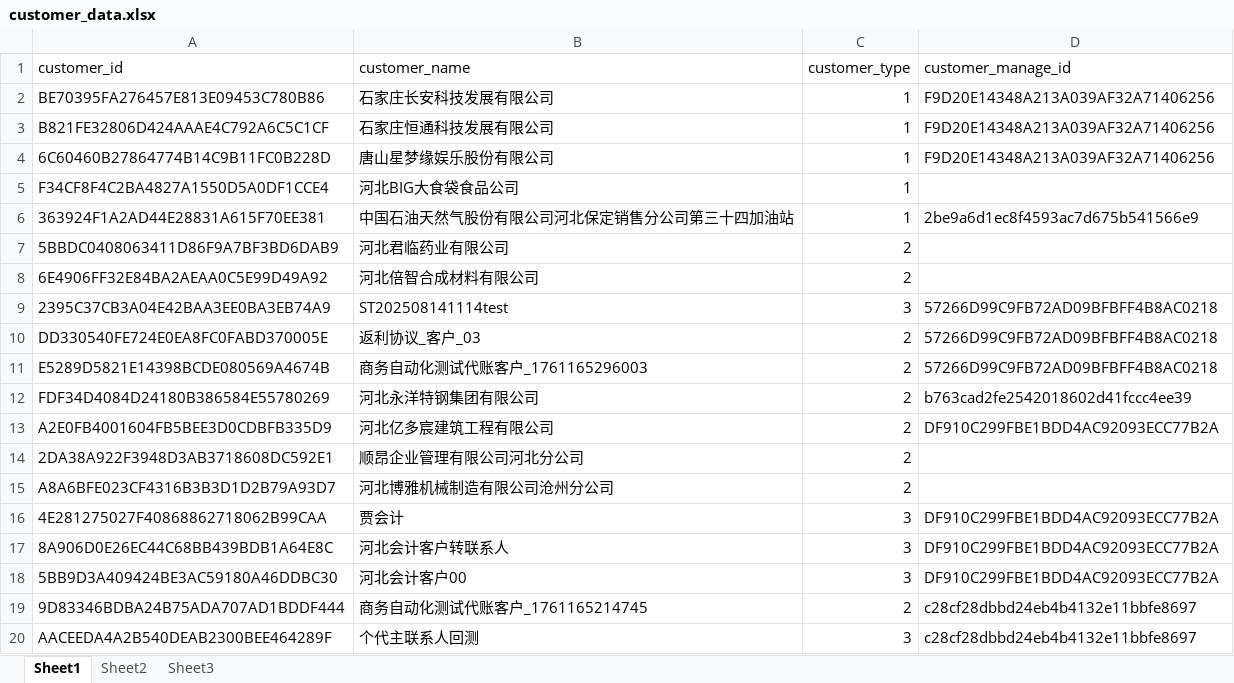
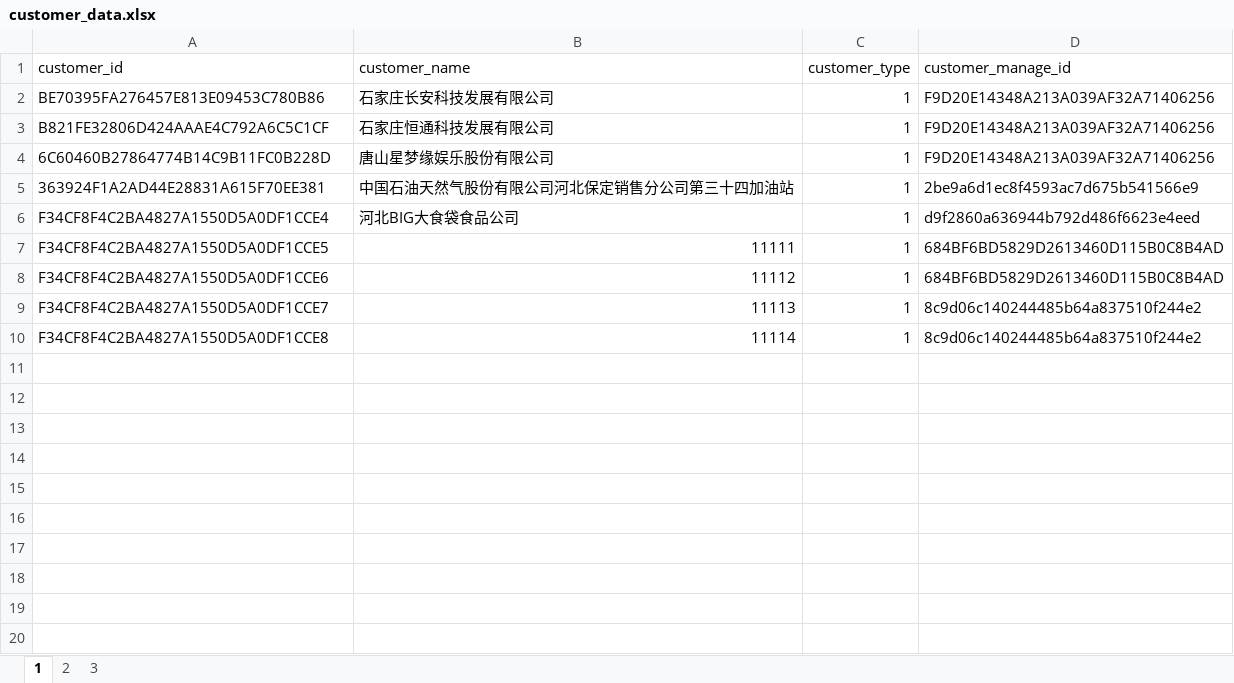
Before and after one commit to pha1025/smartRuleDataGen, an Excel workbook: src/main/resources/data/customer_data.xlsx, sheet 1, drawn as a sheet; values as stored, in another font and other column widths than the file's, no borders; removed rows and columns are numbered as before the commit, all else as after; the diff names each change by its address in the sheet, - before the commit and + after, or states it on an @@ line.

```diff
--- a/src/main/resources/data/customer_data.xlsx (sheet 1)
+++ b/src/main/resources/data/customer_data.xlsx (sheet 1)
-sheet tab: Sheet1
+sheet tab: 1
-sheet tab: Sheet2
+sheet tab: 2
-sheet tab: Sheet3
+sheet tab: 3
-row 5: F34CF8F4C2BA4827A1550D5A0DF1CCE4 | 河北BIG大食袋食品公司 | 1
-row 7: 5BBDC0408063411D86F9A7BF3BD6DAB9 | 河北君临药业有限公司 | 2
-row 8: 6E4906FF32E84BA2AEAA0C5E99D49A92 | 河北倍智合成材料有限公司 | 2
-row 9: 2395C37CB3A04E42BAA3EE0BA3EB74A9 | ST202508141114test | 3 | 57266D99C9FB72AD09BFBFF4B8AC0218
-row 10: DD330540FE724E0EA8FC0FABD370005E | 返利协议_客户_03 | 2 | 57266D99C9FB72AD09BFBFF4B8AC0218
-row 11: E5289D5821E14398BCDE080569A4674B | 商务自动化测试代账客户_1761165296003 | 2 | 57266D99C9FB72AD09BFBFF4B8AC0218
-row 12: FDF34D4084D24180B386584E55780269 | 河北永洋特钢集团有限公司 | 2 | b763cad2fe2542018602d41fccc4ee39
-row 13: A2E0FB4001604FB5BEE3D0CDBFB335D9 | 河北亿多宸建筑工程有限公司 | 2 | DF910C299FBE1BDD4AC92093ECC77B2A
-row 14: 2DA38A922F3948D3AB3718608DC592E1 | 顺昂企业管理有限公司河北分公司 | 2
-row 15: A8A6BFE023CF4316B3B3D1D2B79A93D7 | 河北博雅机械制造有限公司沧州分公司 | 2
-row 16: 4E281275027F40868862718062B99CAA | 贾会计 | 3 | DF910C299FBE1BDD4AC92093ECC77B2A
-row 17: 8A906D0E26EC44C68BB439BDB1A64E8C | 河北会计客户转联系人 | 3 | DF910C299FBE1BDD4AC92093ECC77B2A
-row 18: 5BB9D3A409424BE3AC59180A46DDBC30 | 河北会计客户00 | 3 | DF910C299FBE1BDD4AC92093ECC77B2A
-row 19: 9D83346BDBA24B75ADA707AD1BDDF444 | 商务自动化测试代账客户_1761165214745 | 2 | c28cf28dbbd24eb4b4132e11bbfe8697
-row 20: AACEEDA4A2B540DEAB2300BEE464289F | 个代主联系人回测 | 3 | c28cf28dbbd24eb4b4132e11bbfe8697
+row 6: F34CF8F4C2BA4827A1550D5A0DF1CCE4 | 河北BIG大食袋食品公司 | 1 | d9f2860a636944b792d486f6623e4eed
+row 7: F34CF8F4C2BA4827A1550D5A0DF1CCE5 | 11111 | 1 | 684BF6BD5829D2613460D115B0C8B4AD
+row 8: F34CF8F4C2BA4827A1550D5A0DF1CCE6 | 11112 | 1 | 684BF6BD5829D2613460D115B0C8B4AD
+row 9: F34CF8F4C2BA4827A1550D5A0DF1CCE7 | 11113 | 1 | 8c9d06c140244485b64a837510f244e2
+row 10: F34CF8F4C2BA4827A1550D5A0DF1CCE8 | 11114 | 1 | 8c9d06c140244485b64a837510f244e2
```
Also changed, not shown: sheet 2, sheet 3, src/main/resources/data/cust_mgr_hierarchy.xlsx, 10 other files.
